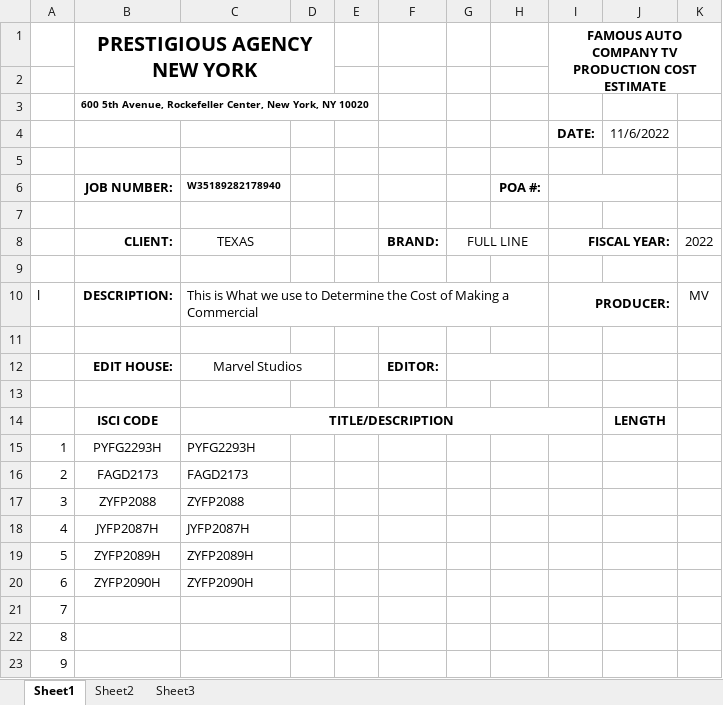
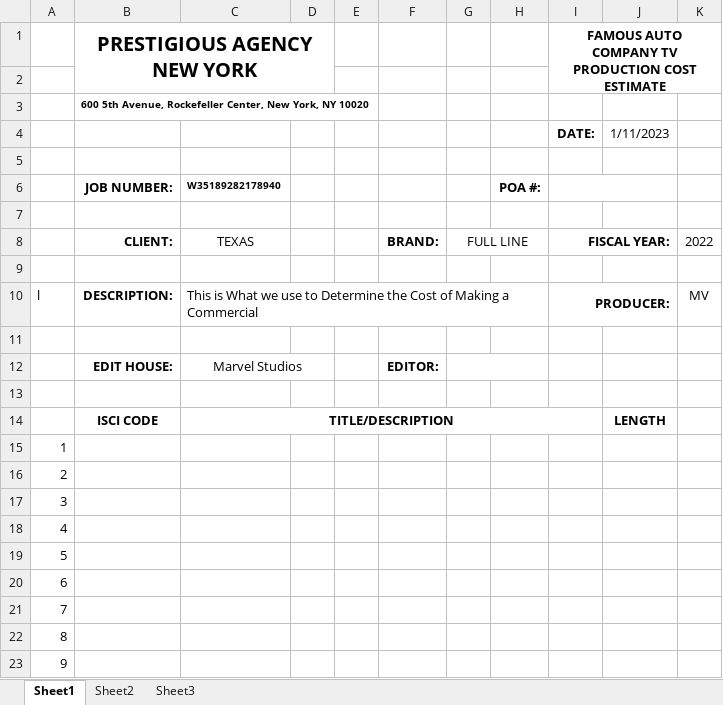
Before and after one commit to VailColorado13/pa-four, an Excel workbook: template.xlsx, sheet Sheet1, drawn as a sheet; only a part is shown; values as stored, in another font and other column widths than the file's, no borders; the diff names each change by its address in the sheet, - before the commit and + after, or states it on an @@ line.

Commit message:
updated template and still working

```diff
--- a/template.xlsx (sheet Sheet1)
+++ b/template.xlsx (sheet Sheet1)
-J4: 11/6/2022
+J4: 1/11/2023
-B15: PYFG2293H
+B15: (empty)
-C15: PYFG2293H
+C15: (empty)
-B16: FAGD2173
+B16: (empty)
-C16: FAGD2173
+C16: (empty)
-B17: ZYFP2088
+B17: (empty)
-C17: ZYFP2088
+C17: (empty)
-B18: JYFP2087H
+B18: (empty)
-C18: JYFP2087H
+C18: (empty)
-B19: ZYFP2089H
+B19: (empty)
-C19: ZYFP2089H
+C19: (empty)
-B20: ZYFP2090H
+B20: (empty)
-C20: ZYFP2090H
+C20: (empty)
```
Also changed, not shown: 1 other file.
